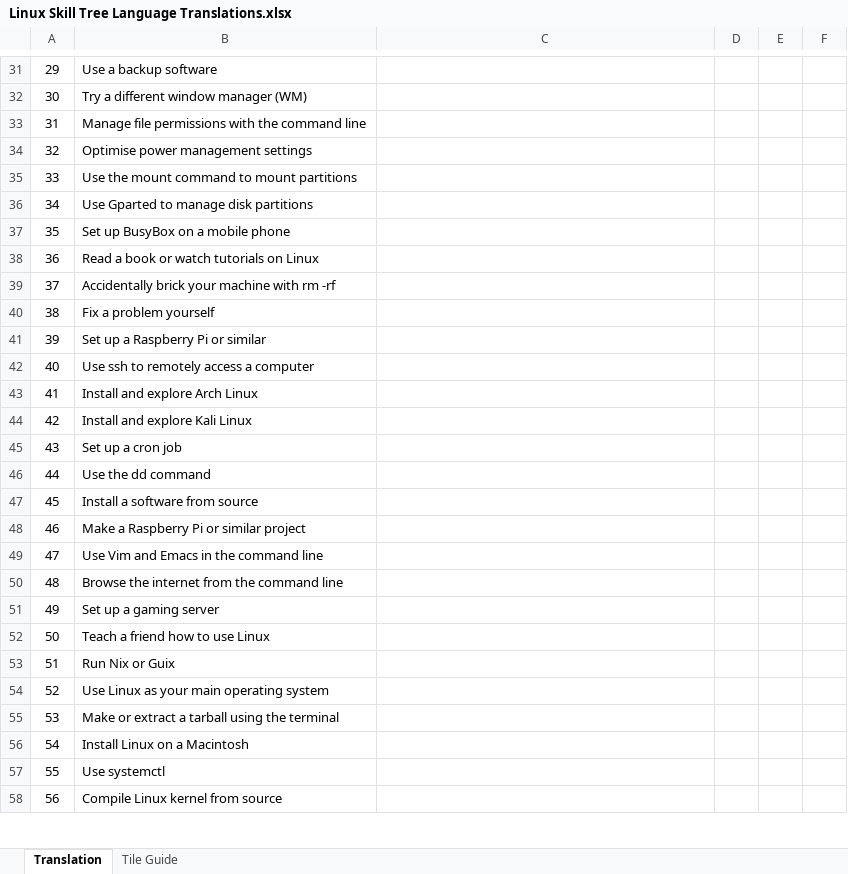
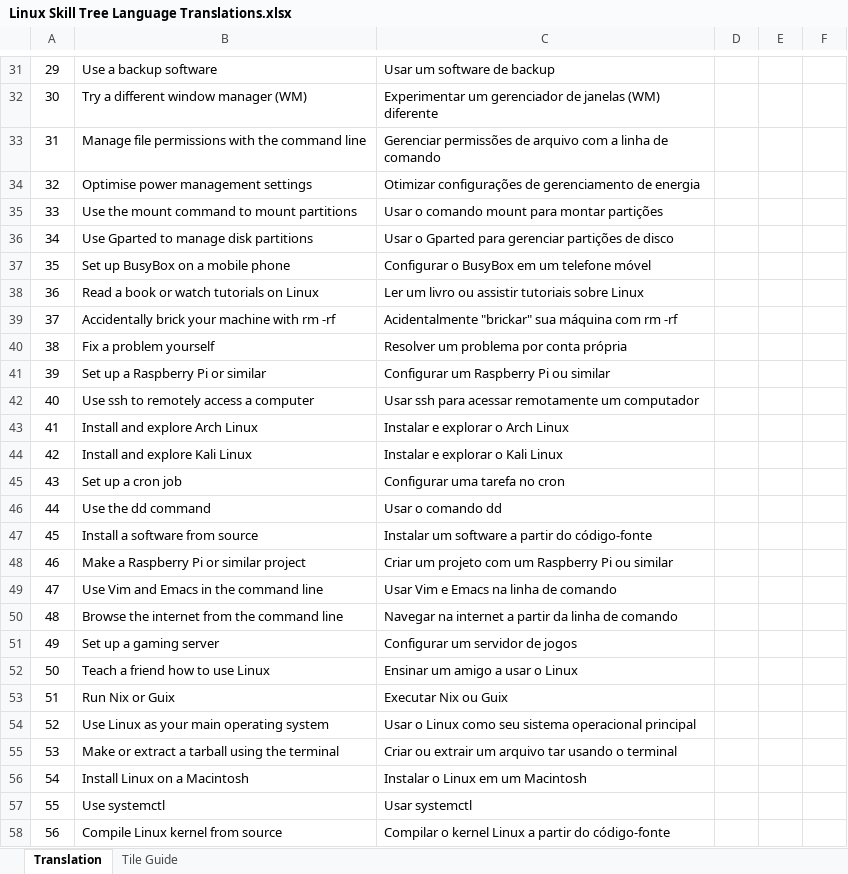
Before and after one commit to sjpiper145/MakerSkillTree, an Excel workbook: Linux Skill Tree/Linux Skill Tree Language Translations.xlsx, sheet Translation, drawn as a sheet; only a part is shown, gaps mark what is left out; values as stored, in another font and other column widths than the file's, no borders; the diff covers the shown part only; the diff names each change by its address in the sheet, - before the commit and + after, or states it on an @@ line.

```diff
--- a/Linux Skill Tree/Linux Skill Tree Language Translations.xlsx (sheet Translation)
+++ b/Linux Skill Tree/Linux Skill Tree Language Translations.xlsx (sheet Translation)
-C31: (empty)
+C31: Usar um software de backup
-C32: (empty)
+C32: Experimentar um gerenciador de janelas (WM) diferente
-C33: (empty)
+C33: Gerenciar permissões de arquivo com a linha de comando
-C34: (empty)
+C34: Otimizar configurações de gerenciamento de energia
-C35: (empty)
+C35: Usar o comando mount para montar partições
-C36: (empty)
+C36: Usar o Gparted para gerenciar partições de disco
-C37: (empty)
+C37: Configurar o BusyBox em um telefone móvel
-C38: (empty)
+C38: Ler um livro ou assistir tutoriais sobre Linux
-C39: (empty)
+C39: Acidentalmente "brickar" sua máquina com rm -rf
-C40: (empty)
+C40: Resolver um problema por conta própria
-C41: (empty)
+C41: Configurar um Raspberry Pi ou similar
-C42: (empty)
+C42: Usar ssh para acessar remotamente um computador
-C43: (empty)
+C43: Instalar e explorar o Arch Linux
-C44: (empty)
+C44: Instalar e explorar o Kali Linux
-C45: (empty)
+C45: Configurar uma tarefa no cron
-C46: (empty)
+C46: Usar o comando dd
-C47: (empty)
+C47: Instalar um software a partir do código-fonte
-C48: (empty)
+C48: Criar um projeto com um Raspberry Pi ou similar
-C49: (empty)
+C49: Usar Vim e Emacs na linha de comando
-C50: (empty)
+C50: Navegar na internet a partir da linha de comando
-C51: (empty)
+C51: Configurar um servidor de jogos
-C52: (empty)
+C52: Ensinar um amigo a usar o Linux
-C53: (empty)
+C53: Executar Nix ou Guix
-C54: (empty)
+C54: Usar o Linux como seu sistema operacional principal
-C55: (empty)
+C55: Criar ou extrair um arquivo tar usando o terminal
-C56: (empty)
+C56: Instalar o Linux em um Macintosh
-C57: (empty)
+C57: Usar systemctl
-C58: (empty)
+C58: Compilar o kernel Linux a partir do código-fonte
```
Also changed, not shown: 40 edited cells elsewhere in this sheet.
